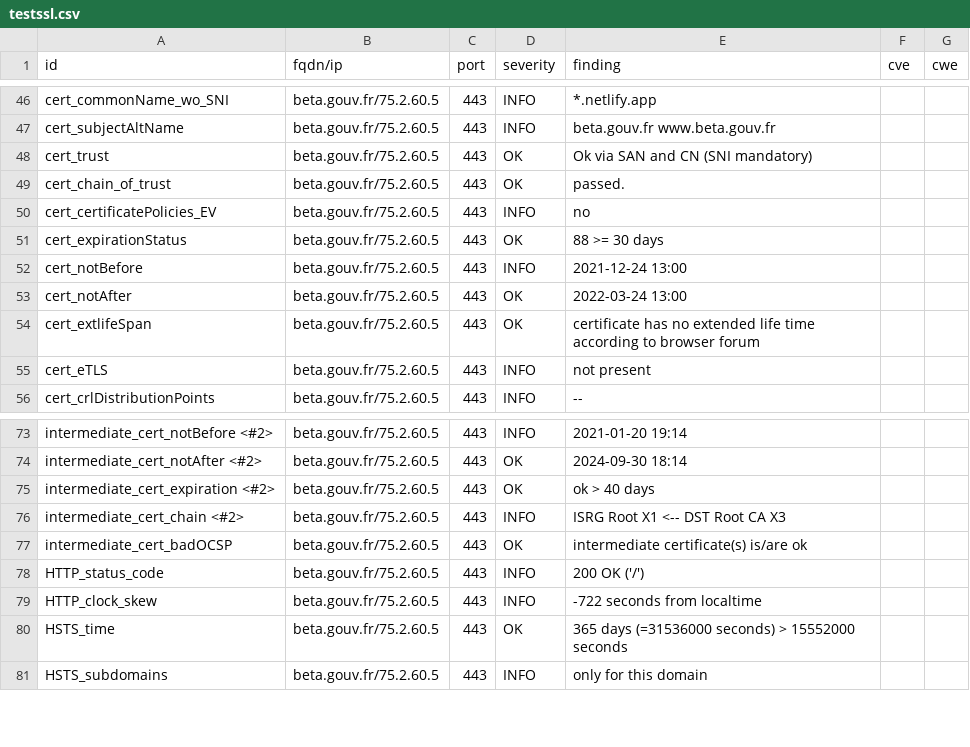
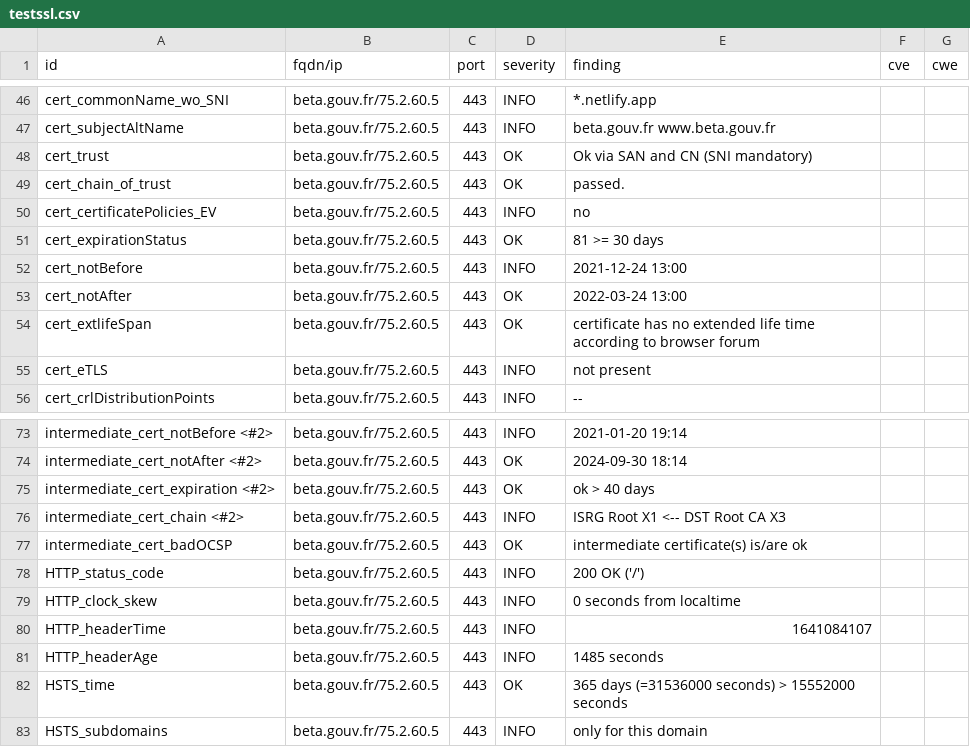
Before and after one commit to LucPIERREDITMERY/dashlordTest, a CSV file: results/aHR0cHM6Ly9iZXRhLmdvdXYuZnI=/testssl.csv, drawn as a sheet; only a part is shown, gaps mark what is left out.

Commit message:
update: https://beta.gouv.fr

```diff
--- a/results/aHR0cHM6Ly9iZXRhLmdvdXYuZnI=/testssl.csv
+++ b/results/aHR0cHM6Ly9iZXRhLmdvdXYuZnI=/testssl.csv
@@ -50,3 +50,3 @@
 "cert_certificatePolicies_EV","beta.gouv.fr/75.2.60.5","443","INFO","no","",""
-"cert_expirationStatus","beta.gouv.fr/75.2.60.5","443","OK","88 >= 30 days","",""
+"cert_expirationStatus","beta.gouv.fr/75.2.60.5","443","OK","81 >= 30 days","",""
 "cert_notBefore","beta.gouv.fr/75.2.60.5","443","INFO","2021-12-24 13:00","",""
@@ -78,3 +78,5 @@
 "HTTP_status_code","beta.gouv.fr/75.2.60.5","443","INFO","200 OK ('/')","",""
-"HTTP_clock_skew","beta.gouv.fr/75.2.60.5","443","INFO","-722 seconds from localtime","",""
+"HTTP_clock_skew","beta.gouv.fr/75.2.60.5","443","INFO","0 seconds from localtime","",""
+"HTTP_headerTime","beta.gouv.fr/75.2.60.5","443","INFO","1641084107","",""
+"HTTP_headerAge","beta.gouv.fr/75.2.60.5","443","INFO","1485 seconds","",""
 "HSTS_time","beta.gouv.fr/75.2.60.5","443","OK","365 days (=31536000 seconds) > 15552000 seconds","",""
```
Also changed, not shown: 13 other files.
